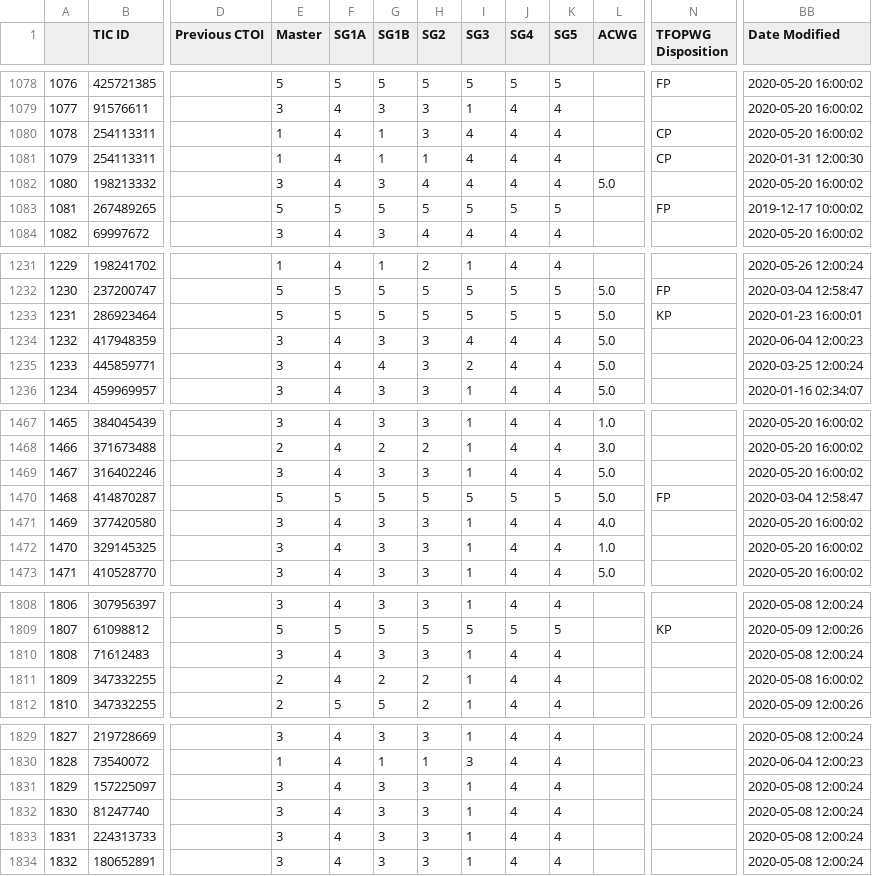
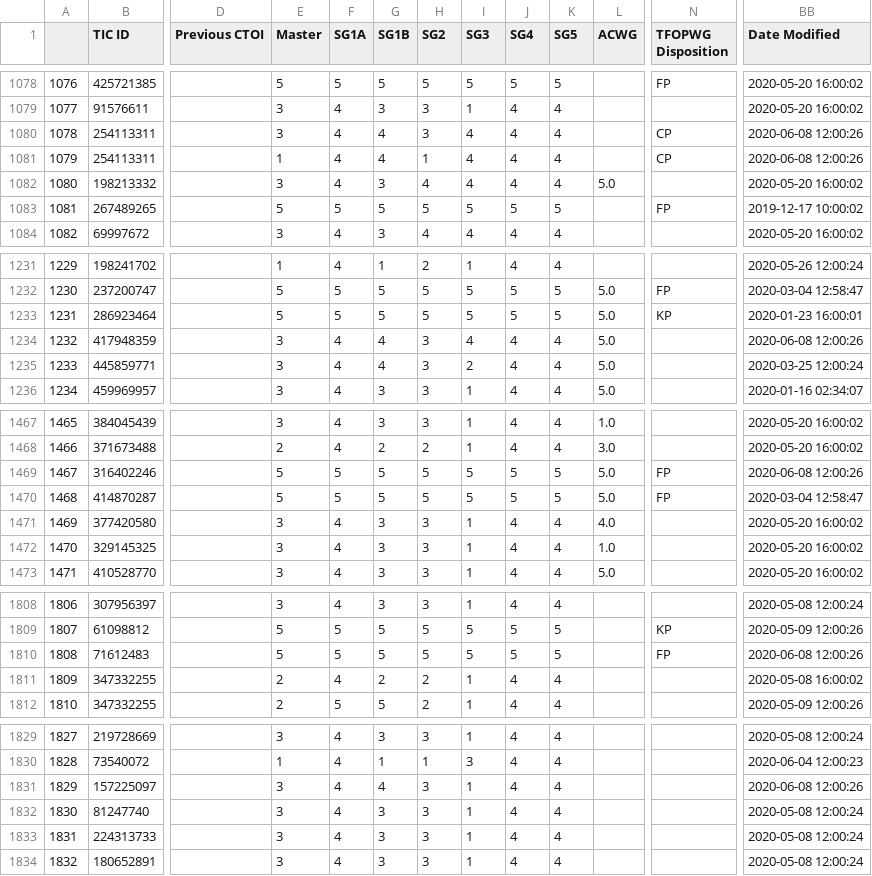
Before and after one commit to elisaquintana/exoplots, a CSV file: data/tess-candidates.csv, drawn as a sheet; only a part is shown, gaps mark what is left out; the diff names each change by its address in the sheet, - before the commit and + after, or states it on an @@ line.

```diff
--- a/data/tess-candidates.csv
+++ b/data/tess-candidates.csv
-E1080 (Master): 1
+E1080 (Master): 3
-G1080:G1081 (SG1B): 1
+G1080:G1081 (SG1B): 4
-BB1080 (Date Modified): 2020-05-20 16:00:02
+BB1080 (Date Modified): 2020-06-08 12:00:26
-BB1081 (Date Modified): 2020-01-31 12:00:30
+BB1081 (Date Modified): 2020-06-08 12:00:26
-G1234 (SG1B): 3
+G1234 (SG1B): 4
-BB1234 (Date Modified): 2020-06-04 12:00:23
+BB1234 (Date Modified): 2020-06-08 12:00:26
-E1469 (Master): 3
+E1469 (Master): 5
-F1469 (SG1A): 4
+F1469 (SG1A): 5
-G1469 (SG1B): 3
+G1469 (SG1B): 5
-H1469 (SG2): 3
+H1469 (SG2): 5
-I1469 (SG3): 1
+I1469 (SG3): 5
-J1469 (SG4): 4
+J1469 (SG4): 5
-K1469 (SG5): 4
+K1469 (SG5): 5
-N1469 (TFOPWG Disposition): (empty)
+N1469 (TFOPWG Disposition): FP
-BB1469 (Date Modified): 2020-05-20 16:00:02
+BB1469 (Date Modified): 2020-06-08 12:00:26
-E1810 (Master): 3
+E1810 (Master): 5
-F1810 (SG1A): 4
+F1810 (SG1A): 5
-G1810 (SG1B): 3
+G1810 (SG1B): 5
-H1810 (SG2): 3
+H1810 (SG2): 5
-I1810 (SG3): 1
+I1810 (SG3): 5
-J1810 (SG4): 4
+J1810 (SG4): 5
-K1810 (SG5): 4
+K1810 (SG5): 5
-N1810 (TFOPWG Disposition): (empty)
+N1810 (TFOPWG Disposition): FP
-BB1810 (Date Modified): 2020-05-08 12:00:24
+BB1810 (Date Modified): 2020-06-08 12:00:26
-G1831 (SG1B): 3
+G1831 (SG1B): 4
-BB1831 (Date Modified): 2020-05-08 12:00:24
+BB1831 (Date Modified): 2020-06-08 12:00:26
```
Also changed, not shown: 23 other files.
